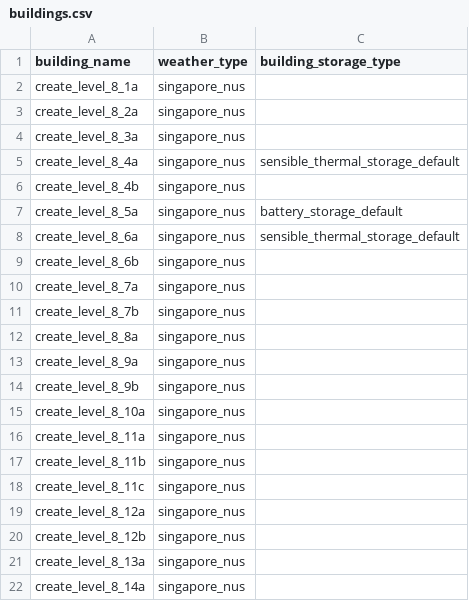
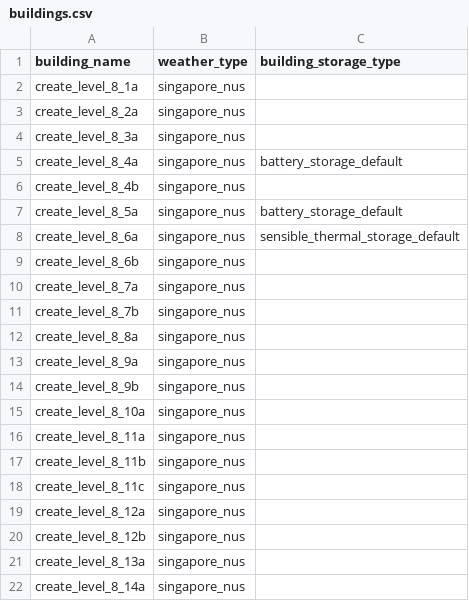
Before and after one commit to mesmo-dev/cobmo, a CSV file: data/buildings.csv, drawn as a sheet.

```diff
--- a/data/buildings.csv
+++ b/data/buildings.csv
@@ -4,3 +4,3 @@ create_level_8_2a,singapore_nus,
 create_level_8_3a,singapore_nus,
-create_level_8_4a,singapore_nus,sensible_thermal_storage_default
+create_level_8_4a,singapore_nus,battery_storage_default
 create_level_8_4b,singapore_nus,
```
Also changed, not shown: data/building_storage_types.csv, 1 other file.
